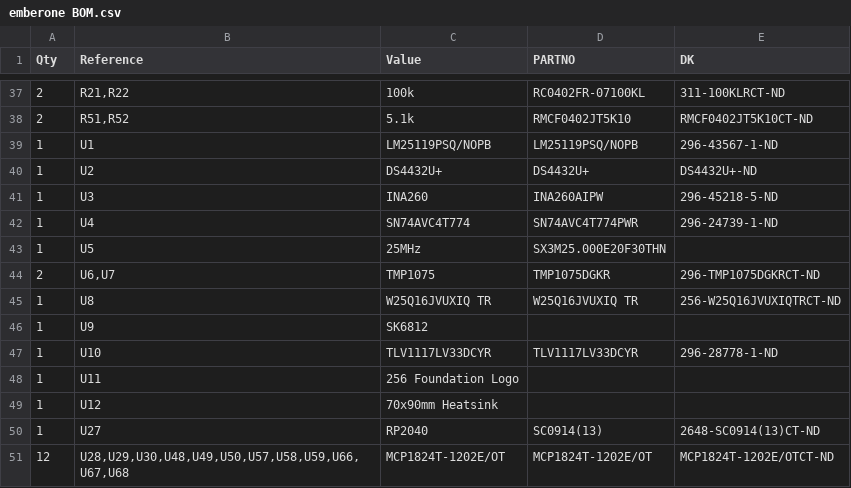
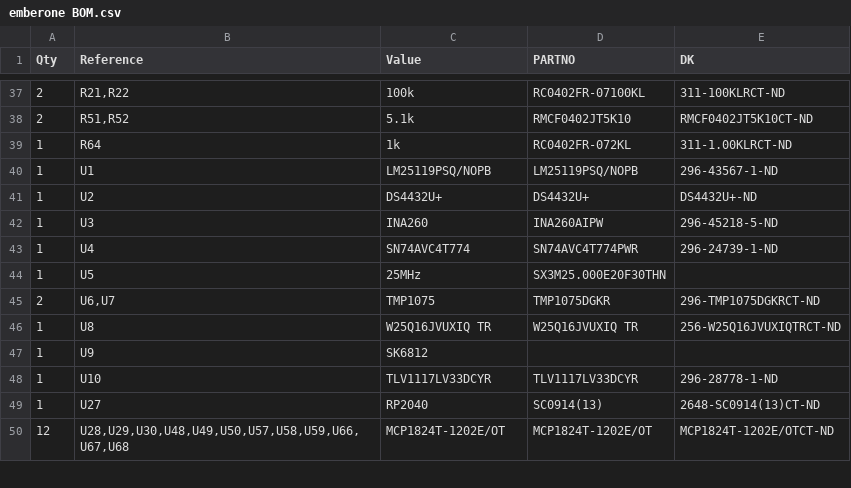
Before and after one commit to The-256-Foundation/Ember-One, a CSV file: Manufacturing Files/emberone BOM.csv, drawn as a sheet; only a part is shown, gaps mark what is left out.

```diff
--- a/Manufacturing Files/emberone BOM.csv
+++ b/Manufacturing Files/emberone BOM.csv
@@ -38,2 +38,3 @@
 "2","R51,R52","5.1k","RMCF0402JT5K10","RMCF0402JT5K10CT-ND"
+"1","R64","1k","RC0402FR-072KL","311-1.00KLRCT-ND"
 "1","U1","LM25119PSQ/NOPB","LM25119PSQ/NOPB","296-43567-1-ND"
@@ -47,4 +48,2 @@
 "1","U10","TLV1117LV33DCYR","TLV1117LV33DCYR","296-28778-1-ND"
-"1","U11","256 Foundation Logo","",""
-"1","U12","70x90mm Heatsink","",""
 "1","U27","RP2040","SC0914(13)","2648-SC0914(13)CT-ND"
```
Also changed, not shown: 8 other files.
